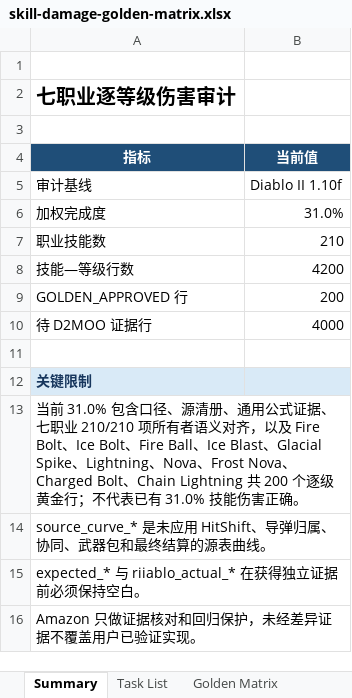
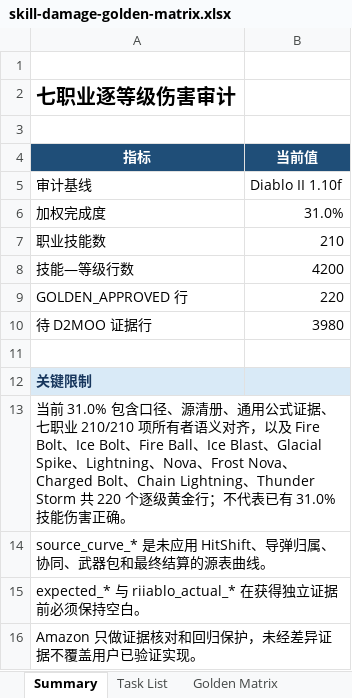
Before and after one commit to femgwei/riiablo, an Excel workbook: docs/skill-damage-golden-matrix.xlsx, sheet Summary, drawn as a sheet; values as stored, in another font and other column widths than the file's, no borders; the diff names each change by its address in the sheet, - before the commit and + after, or states it on an @@ line.

Commit message:
test: audit thunder storm damage levels

```diff
--- a/docs/skill-damage-golden-matrix.xlsx (sheet Summary)
+++ b/docs/skill-damage-golden-matrix.xlsx (sheet Summary)
-B9 (当前值): 200
+B9 (当前值): 220
-B10 (当前值): 4000
+B10 (当前值): 3980
-A13 (指标): …Bolt、Chain Lightning 共 200 个逐级黄…
+A13 (指标): …Bolt、Chain Lightning、Thunder Storm 共 220 个逐级黄…
```
Also changed, not shown: sheet Golden Matrix, sheet Task List, 6 other files.
